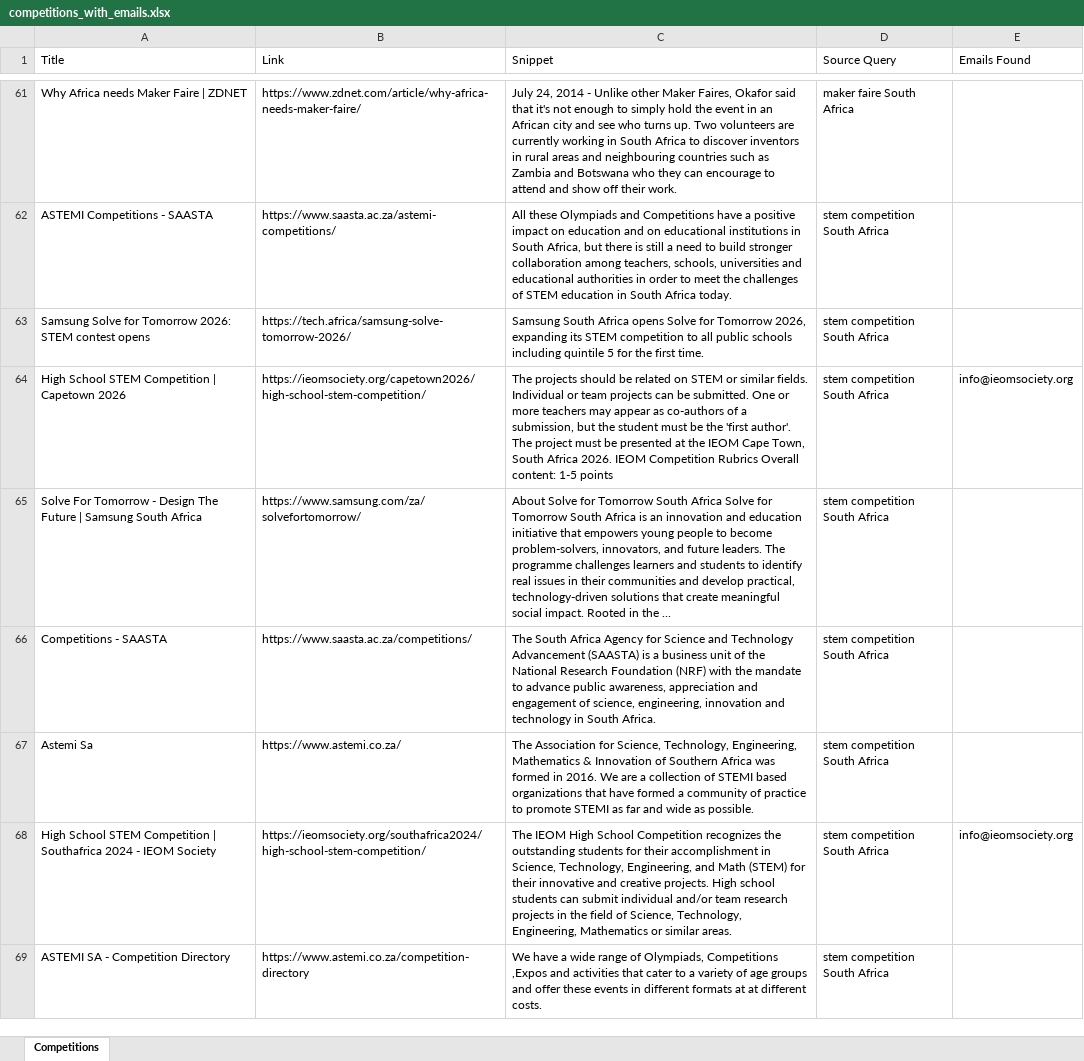
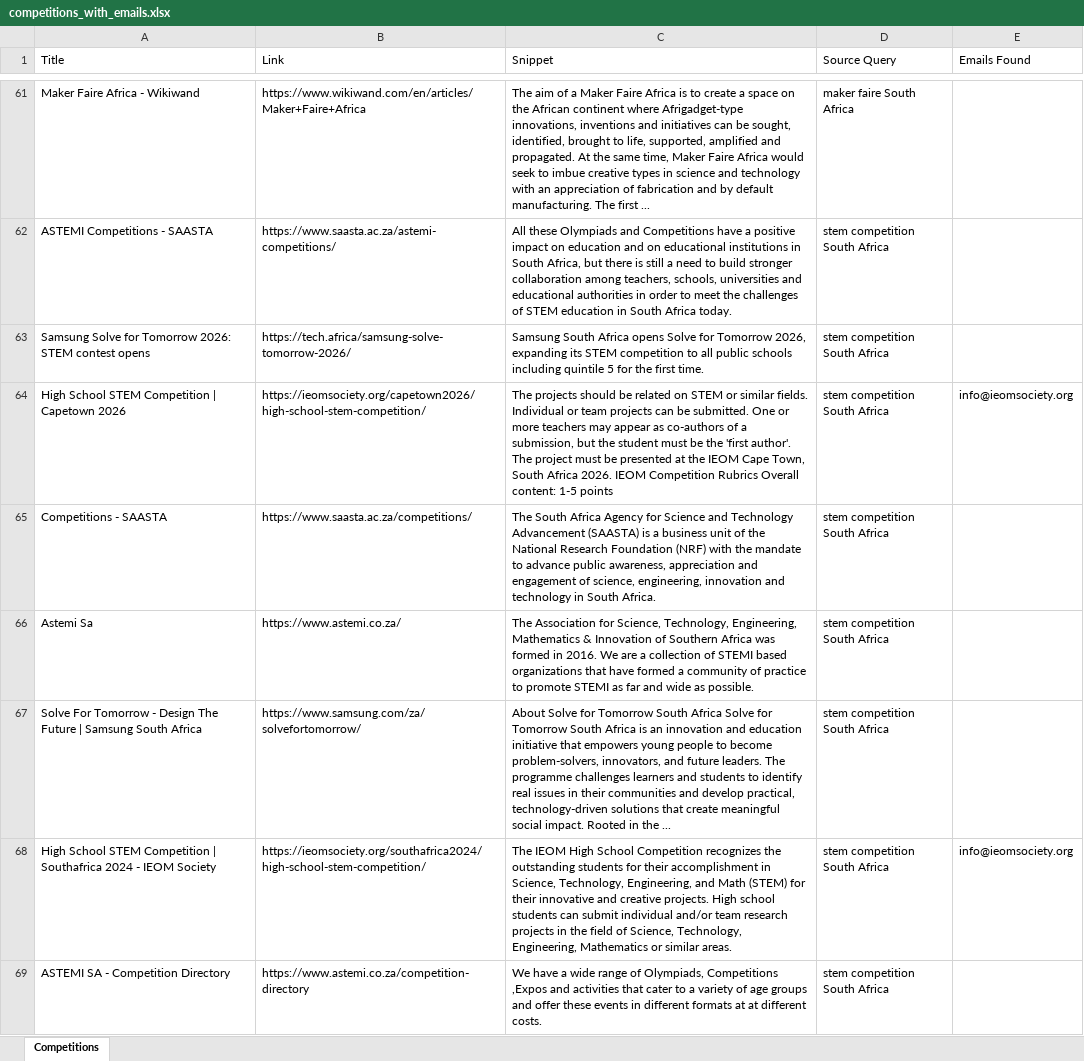
Before and after one commit to MareanaNsuku/CompetitionScraper, an Excel workbook: data/competitions_with_emails.xlsx, sheet Competitions, drawn as a sheet; only a part is shown, gaps mark what is left out; values as stored, in another font and other column widths than the file's, no borders; the diff covers the shown part only; the diff names each change by its address in the sheet, - before the commit and + after, or states it on an @@ line.

```diff
--- a/data/competitions_with_emails.xlsx (sheet Competitions)
+++ b/data/competitions_with_emails.xlsx (sheet Competitions)
-A61 (Title): Why Africa needs Maker Faire | ZDNET
+A61 (Title): Maker Faire Africa - Wikiwand
-B61 (Link): https://www.zdnet.com/article/why-africa-needs-maker-faire/
+B61 (Link): https://www.wikiwand.com/en/articles/Maker+Faire+Africa
-C61 (Snippet): July 24, 2014 - Unlike other Maker Faires, Okafor said that it's not enough to simply hold the event in an African city and see who turns up. Two volunteers are currently working in South Africa to discover inventors in rural areas and neighbouring countries such as Zambia and Botswana who they can encourage to attend and show off their work.
+C61 (Snippet): The aim of a Maker Faire Africa is to create a space on the African continent where Afrigadget-type innovations, inventions and initiatives can be sought, identified, brought to life, supported, amplified and propagated. At the same time, Maker Faire Africa would seek to imbue creative types in science and technology with an appreciation of fabrication and by default manufacturing. The first ...
@@ row 65 moved to row 67: Solve For Tomorrow - Design The Future |… @@
```
Also changed, not shown: 42 added rows, 42 removed rows, 7 moved rows and 39 edited cells elsewhere in this sheet.
